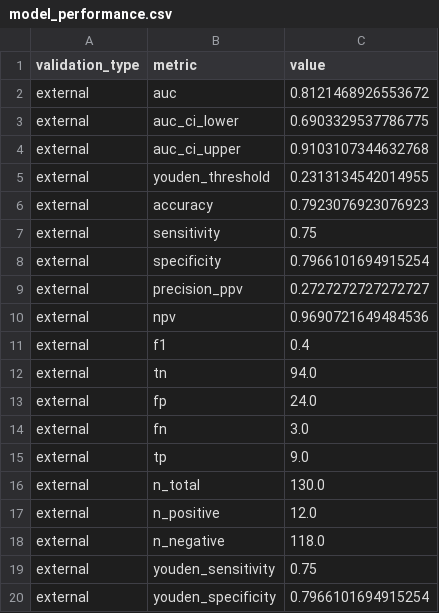
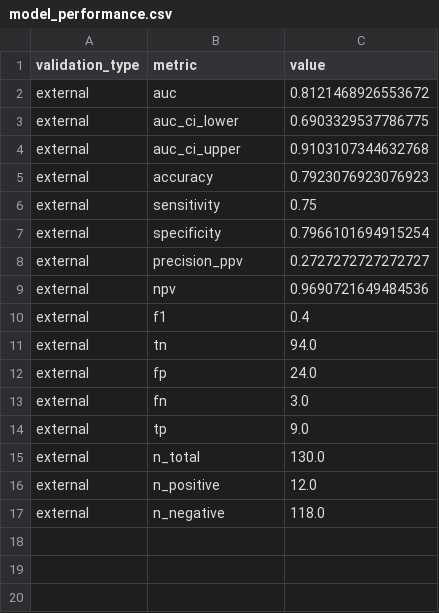
Before and after one commit to yalechow/EC_Radiomics_Proteomics, a CSV file: results/external_validation/model_performance.csv, drawn as a sheet.

```diff
--- a/results/external_validation/model_performance.csv
+++ b/results/external_validation/model_performance.csv
@@ -4,3 +4,2 @@ external,auc_ci_lower,0.6903329537786775
 external,auc_ci_upper,0.9103107344632768
-external,youden_threshold,0.2313134542014955
 external,accuracy,0.7923076923076923
@@ -18,3 +17 @@ external,n_positive,12.0
 external,n_negative,118.0
-external,youden_sensitivity,0.75
-external,youden_specificity,0.7966101694915254
```
Also changed, not shown: results/external_validation/external_predictions.csv, 6 other files.
